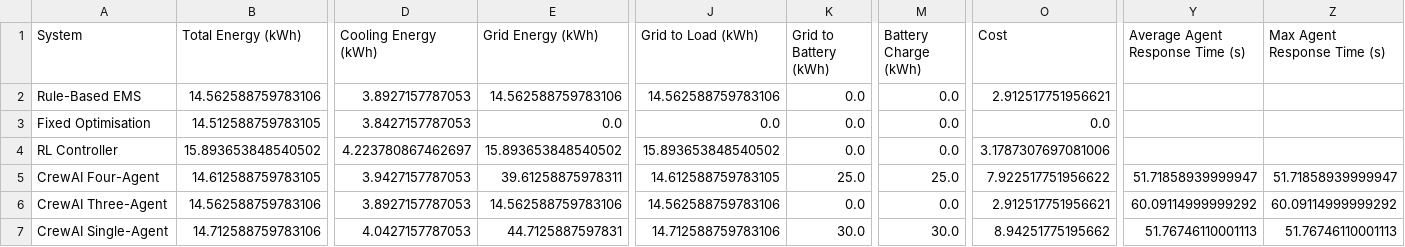
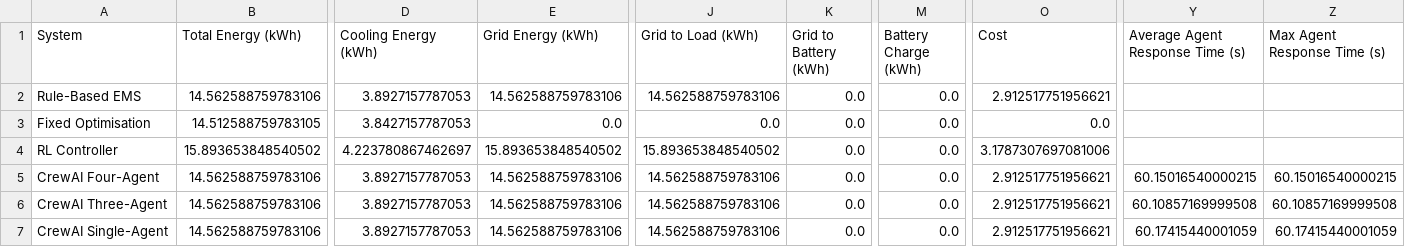
Before and after one commit to TZH553/datacenter_agentic_ai, a CSV file: rq3_summary.csv, drawn as a sheet; only a part is shown, gaps mark what is left out; the diff covers the shown part only; the diff names each change by its address in the sheet, - before the commit and + after, or states it on an @@ line.

```diff
--- a/rq3_summary.csv
+++ b/rq3_summary.csv
-B5 (Total Energy (kWh)): 14.612588759783105
+B5 (Total Energy (kWh)): 14.562588759783106
-D5 (Cooling Energy (kWh)): 3.9427157787053
+D5 (Cooling Energy (kWh)): 3.8927157787053
-E5 (Grid Energy (kWh)): 39.61258875978311
+E5 (Grid Energy (kWh)): 14.562588759783106
-J5 (Grid to Load (kWh)): 14.612588759783105
+J5 (Grid to Load (kWh)): 14.562588759783106
-K5 (Grid to Battery (kWh)): 25.0
+K5 (Grid to Battery (kWh)): 0.0
-M5 (Battery Charge (kWh)): 25.0
+M5 (Battery Charge (kWh)): 0.0
-O5 (Cost): 7.922517751956622
+O5 (Cost): 2.912517751956621
-Y5 (Average Agent Response Time (s)): 51.71858939999947
+Y5 (Average Agent Response Time (s)): 60.15016540000215
-Z5 (Max Agent Response Time (s)): 51.71858939999947
+Z5 (Max Agent Response Time (s)): 60.15016540000215
-Y6 (Average Agent Response Time (s)): 60.09114999999292
+Y6 (Average Agent Response Time (s)): 60.10857169999508
-Z6 (Max Agent Response Time (s)): 60.09114999999292
+Z6 (Max Agent Response Time (s)): 60.10857169999508
-B7 (Total Energy (kWh)): 14.712588759783106
+B7 (Total Energy (kWh)): 14.562588759783106
-D7 (Cooling Energy (kWh)): 4.0427157787053
+D7 (Cooling Energy (kWh)): 3.8927157787053
-E7 (Grid Energy (kWh)): 44.7125887597831
+E7 (Grid Energy (kWh)): 14.562588759783106
-J7 (Grid to Load (kWh)): 14.712588759783106
+J7 (Grid to Load (kWh)): 14.562588759783106
-K7 (Grid to Battery (kWh)): 30.0
+K7 (Grid to Battery (kWh)): 0.0
-M7 (Battery Charge (kWh)): 30.0
+M7 (Battery Charge (kWh)): 0.0
-O7 (Cost): 8.94251775195662
+O7 (Cost): 2.912517751956621
-Y7 (Average Agent Response Time (s)): 51.76746110001113
+Y7 (Average Agent Response Time (s)): 60.17415440001059
-Z7 (Max Agent Response Time (s)): 51.76746110001113
+Z7 (Max Agent Response Time (s)): 60.17415440001059
```
Also changed, not shown: 22 edited cells elsewhere in this file, rq3_agentic_four_hourly.csv, rq3_agentic_single_hourly.csv, 1 other file.
